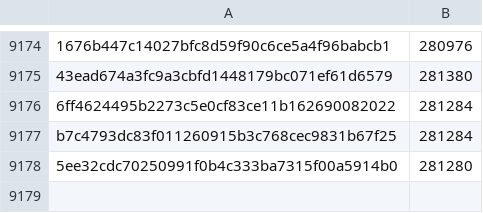
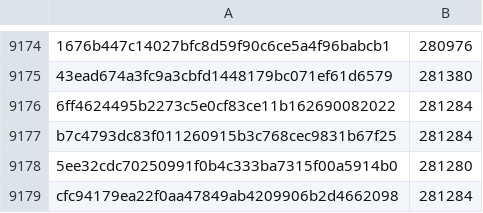
Before and after one commit to davelongdev/pybricks-micropython, a CSV file: essentialhub.csv, drawn as a sheet; only a part is shown, gaps mark what is left out; the diff names each change by its address in the sheet, - before the commit and + after, or states it on an @@ line.

Commit message:
essentialhub: Add cfc94179: 281284 (+4).

```diff
--- a/essentialhub.csv
+++ b/essentialhub.csv
+row 9179: cfc94179ea22f0aa47849ab4209906b2d4662098 | 281284
```
